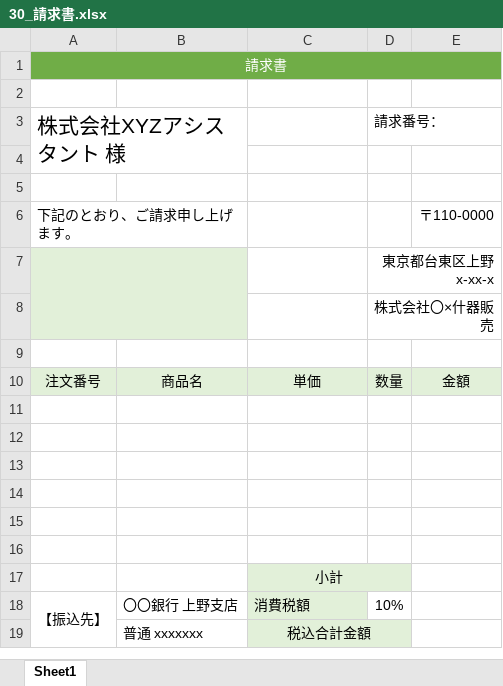
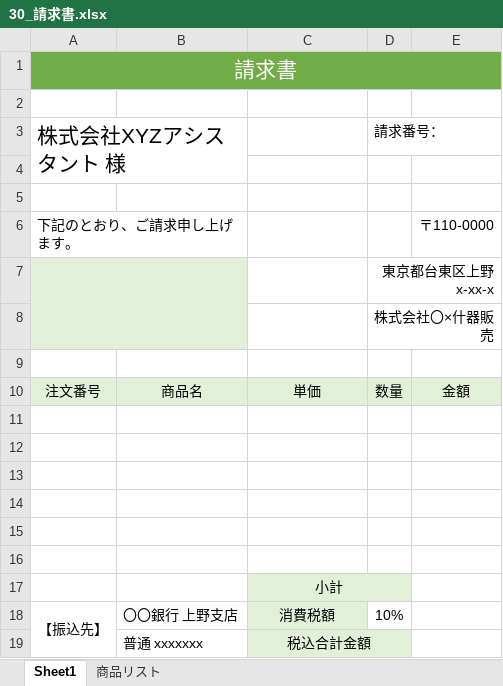
Before and after one commit to KUMAsan0119/excel, an Excel workbook: 30_請求書.xlsx, sheet Sheet1, drawn as a sheet; values as stored, in another font and other column widths than the file's, no borders; the diff names each change by its address in the sheet, - before the commit and + after, or states it on an @@ line.

```diff
--- a/30_請求書.xlsx (sheet Sheet1)
+++ b/30_請求書.xlsx (sheet Sheet1)
+sheet tab: 商品リスト
@@ A1 text size: larger @@
-C18 alignment: left
+C18 alignment: center
```
